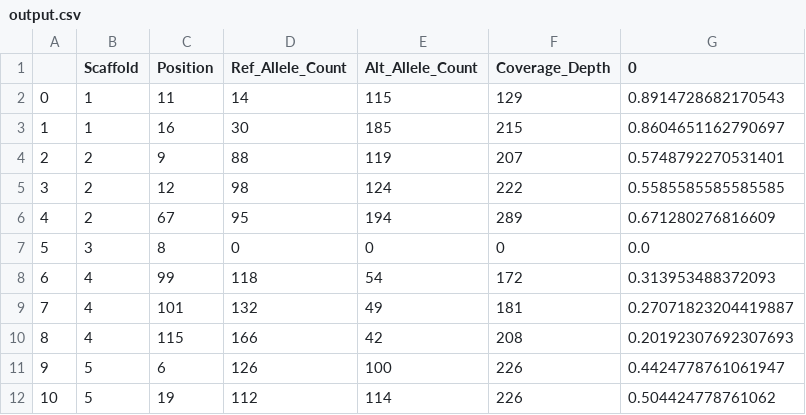
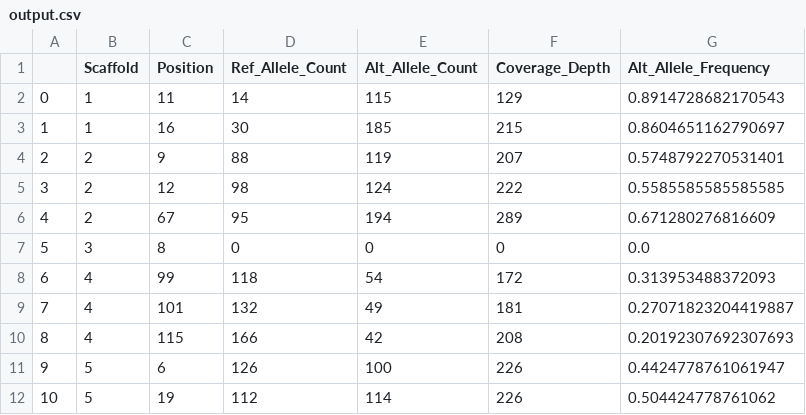
Before and after one commit to bbaous/albbousmsc, a CSV file: output.csv, drawn as a sheet.

```diff
--- a/output.csv
+++ b/output.csv
@@ -1,2 +1,2 @@
-,Scaffold,Position,Ref_Allele_Count,Alt_Allele_Count,Coverage_Depth,0
+,Scaffold,Position,Ref_Allele_Count,Alt_Allele_Count,Coverage_Depth,Alt_Allele_Frequency
 0,1,11,14,115,129,0.8914728682170543
```
Also changed, not shown: 1 other file.
